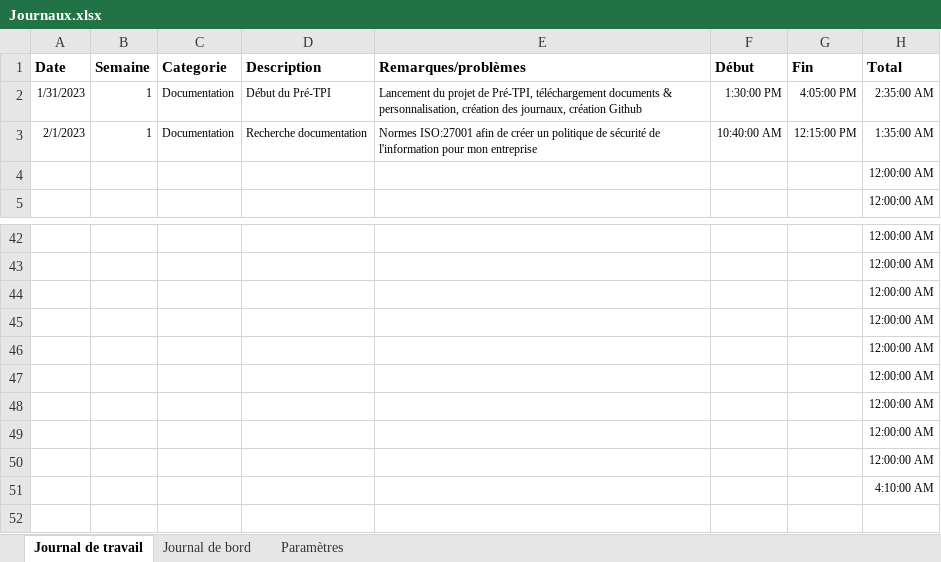
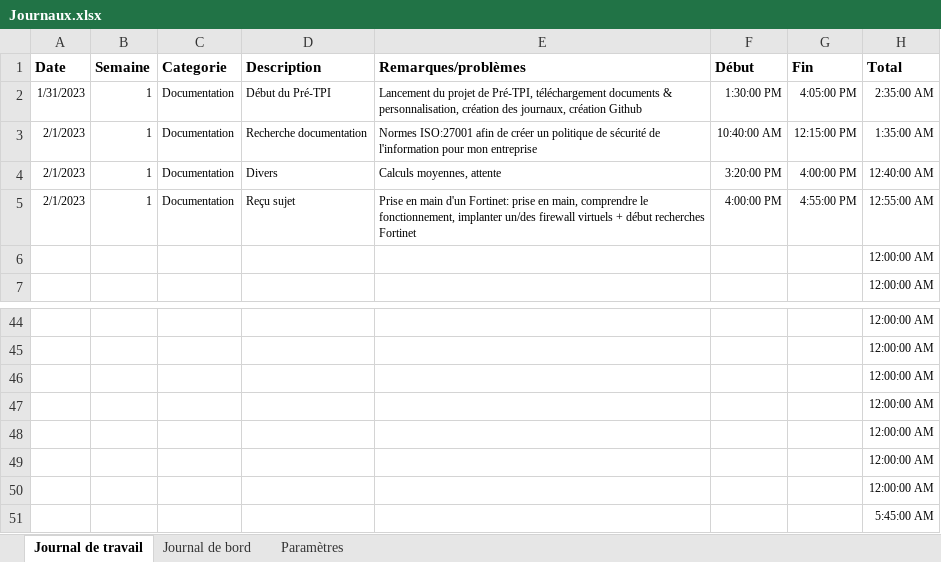
Before and after one commit to damienmayor/PreTPIdma, an Excel workbook: Rendu/Journaux.xlsx, sheet Journal de travail, drawn as a sheet; only a part is shown, gaps mark what is left out; values as stored, in another font and other column widths than the file's, no borders; removed rows and columns are numbered as before the commit, all else as after; the diff names each change by its address in the sheet, - before the commit and + after, or states it on an @@ line.

Commit message:
Update journal de travail

```diff
--- a/Rendu/Journaux.xlsx (sheet Journal de travail)
+++ b/Rendu/Journaux.xlsx (sheet Journal de travail)
+row 4: 2/1/2023 | 1 | Documentation | Divers | Calculs moyennes, attente | 3:20:00 PM | 4:00:00 PM | 12:40:00 AM
+row 5: 2/1/2023 | 1 | Documentation | Reçu sujet | Prise en main d'un Fortinet: prise en main, comprendre le fonctionnement, implanter un/des firewall virtuels + début recherches Fortinet | 4:00:00 PM | 4:55:00 PM | 12:55:00 AM
-H51 (Total): 12:00:00 AM
+H51 (Total): 5:45:00 AM
-row 50:  |  |  |  |  |  |  | 12:00:00 AM
-row 51:  |  |  |  |  |  |  | 4:10:00 AM
```
Also changed, not shown: sheet Journal de bord, formulas that keep their value.
